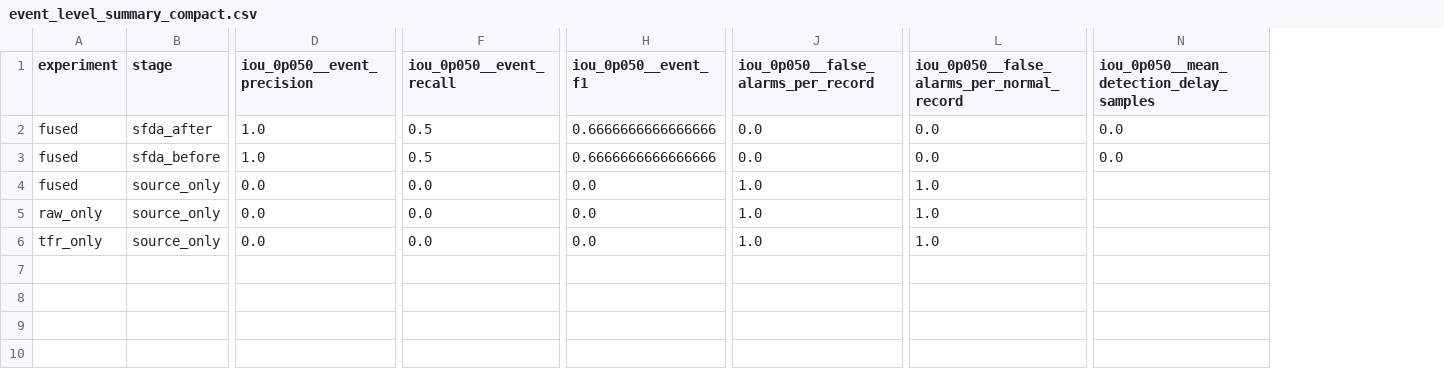
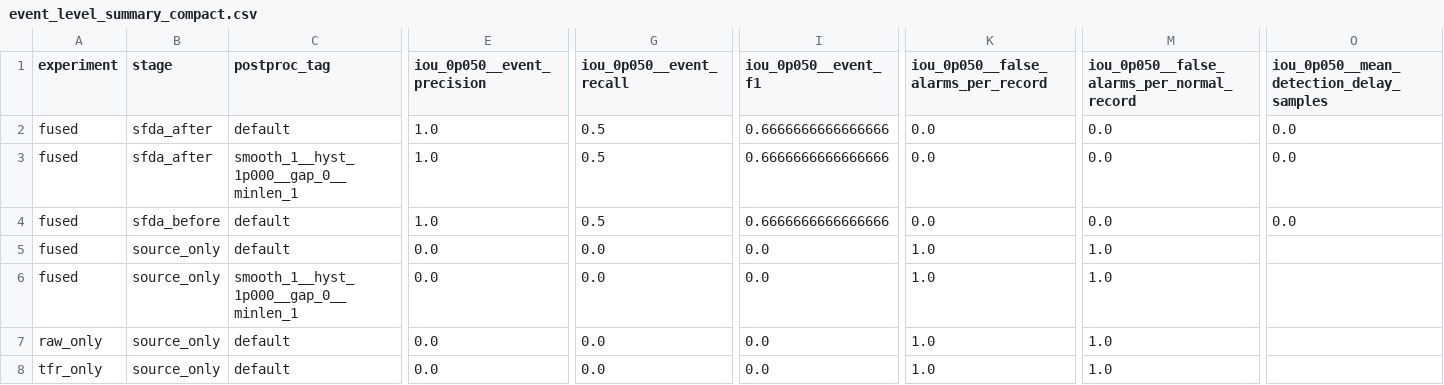
Before and after one commit to PeregrinAl/cross-domain-pipeline, a CSV file: experiments/ablation_summary/event_level_summary_compact.csv, drawn as a sheet; only a part is shown, gaps mark what is left out; addresses are those after the commit; rows hold the shown columns only; the diff names each change by its address in the sheet, - before the commit and + after, or states it on an @@ line.

```diff
--- a/experiments/ablation_summary/event_level_summary_compact.csv
+++ b/experiments/ablation_summary/event_level_summary_compact.csv
+column C (postproc_tag), row 2: default; rows 4-5: default | default; rows 7-8: default | default
+row 3: fused | sfda_after | smooth_1__hyst_1p000__gap_0__minlen_1 | 1.0 | 0.5 | 0.6666666666666666 | 0.0 | 0.0 | 0.0
+row 6: fused | source_only | smooth_1__hyst_1p000__gap_0__minlen_1 | 0.0 | 0.0 | 0.0 | 1.0 | 1.0
```
Also changed, not shown: experiments/ablation_summary/event_level_summary.csv, 18 other files.
